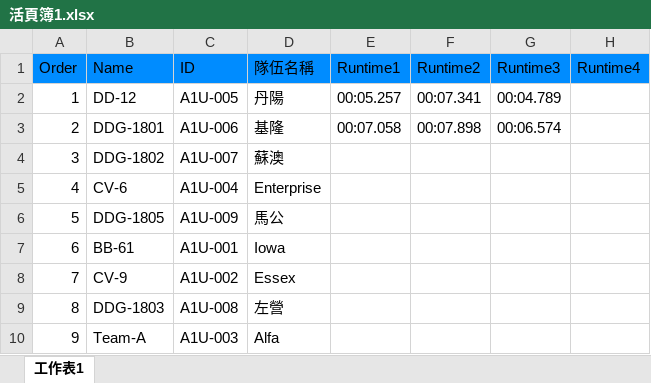
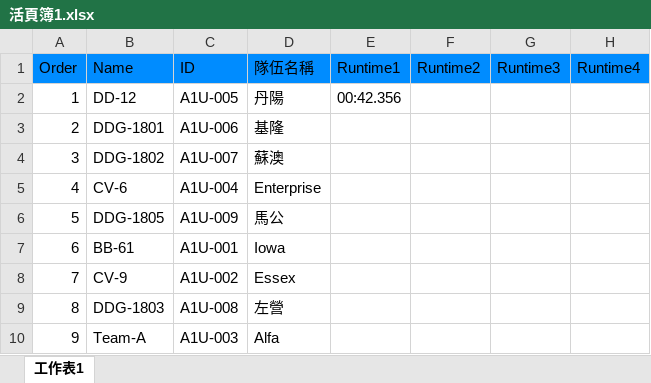
Before and after one commit to JavelinAT/Timer-App, an Excel workbook: 活頁簿1.xlsx, sheet 工作表1, drawn as a sheet; only a part is shown; values as stored, in another font and other column widths than the file's, no borders; the diff names each change by its address in the sheet, - before the commit and + after, or states it on an @@ line.

```diff
--- a/活頁簿1.xlsx (sheet 工作表1)
+++ b/活頁簿1.xlsx (sheet 工作表1)
-E2: 00:05.257
+E2: 00:42.356
-F2: 00:07.341
+F2: (empty)
-G2: 00:04.789
+G2: (empty)
-E3: 00:07.058
+E3: (empty)
-F3: 00:07.898
+F3: (empty)
-G3: 00:06.574
+G3: (empty)
```
Also changed, not shown: 範本.xlsx, 1 other file.
